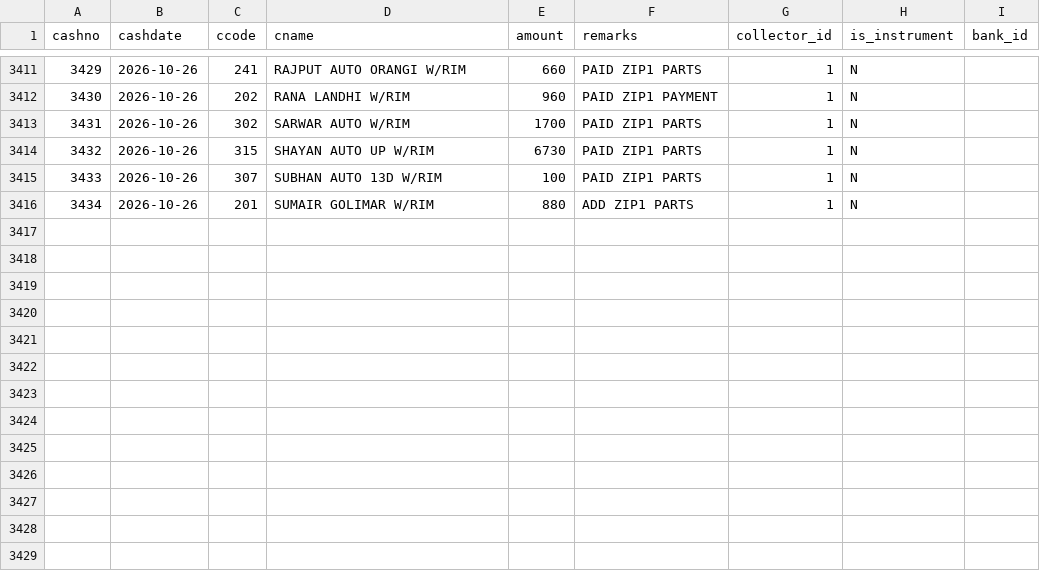
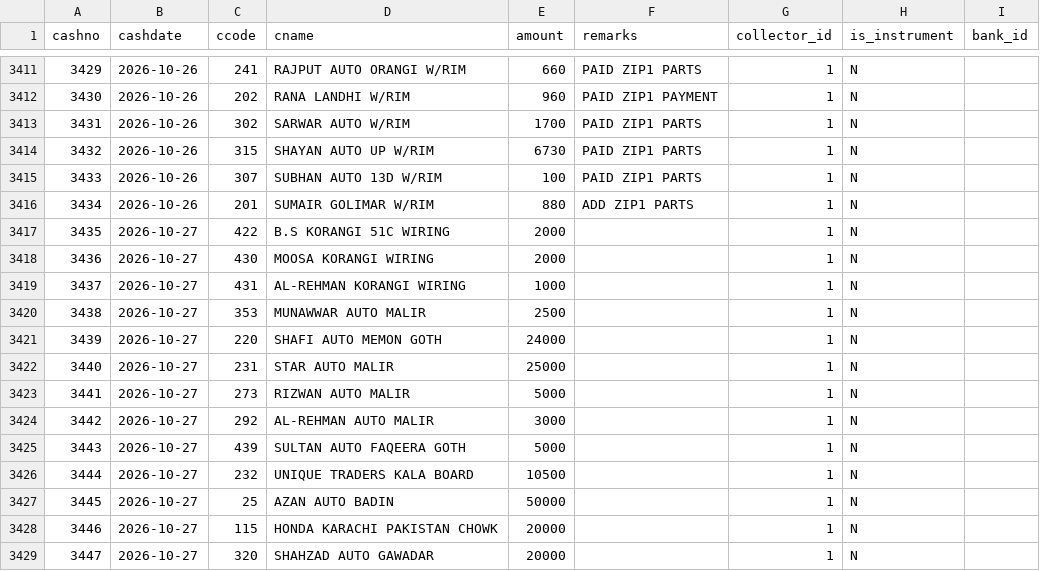
Before and after one commit to ahmedvohrra/zip1_naveed_daily_EXPORT, a CSV file: receipts.csv, drawn as a sheet; only a part is shown, gaps mark what is left out; the diff names each change by its address in the sheet, - before the commit and + after, or states it on an @@ line.

```diff
--- a/receipts.csv
+++ b/receipts.csv
+row 3417: 3435 | 2026-10-27 | 422 | B.S KORANGI 51C WIRING | 2000 |  | 1 | N
+row 3418: 3436 | 2026-10-27 | 430 | MOOSA KORANGI WIRING | 2000 |  | 1 | N
+row 3419: 3437 | 2026-10-27 | 431 | AL-REHMAN KORANGI WIRING | 1000 |  | 1 | N
+row 3420: 3438 | 2026-10-27 | 353 | MUNAWWAR AUTO MALIR | 2500 |  | 1 | N
+row 3421: 3439 | 2026-10-27 | 220 | SHAFI AUTO MEMON GOTH | 24000 |  | 1 | N
+row 3422: 3440 | 2026-10-27 | 231 | STAR AUTO MALIR | 25000 |  | 1 | N
+row 3423: 3441 | 2026-10-27 | 273 | RIZWAN AUTO MALIR | 5000 |  | 1 | N
+row 3424: 3442 | 2026-10-27 | 292 | AL-REHMAN AUTO MALIR | 3000 |  | 1 | N
+row 3425: 3443 | 2026-10-27 | 439 | SULTAN AUTO FAQEERA GOTH | 5000 |  | 1 | N
+row 3426: 3444 | 2026-10-27 | 232 | UNIQUE TRADERS KALA BOARD | 10500 |  | 1 | N
+row 3427: 3445 | 2026-10-27 | 25 | AZAN AUTO BADIN | 50000 |  | 1 | N
+row 3428: 3446 | 2026-10-27 | 115 | HONDA KARACHI PAKISTAN CHOWK | 20000 |  | 1 | N
+row 3429: 3447 | 2026-10-27 | 320 | SHAHZAD AUTO GAWADAR | 20000 |  | 1 | N
```
Also changed, not shown: customers.csv, invoice_lines.csv, 8 other files.
